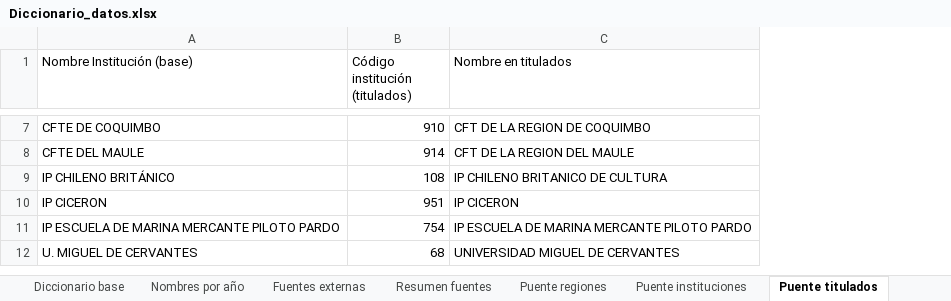
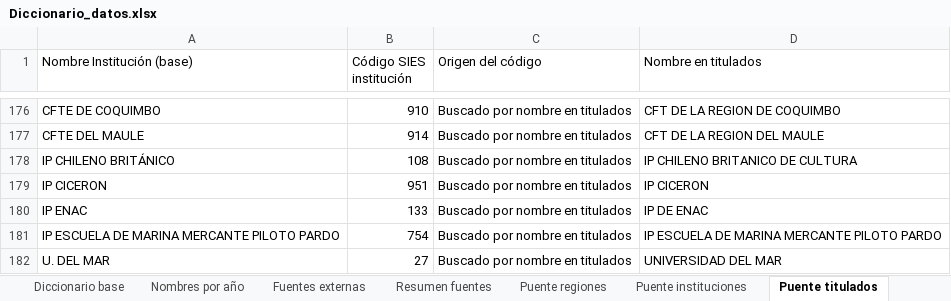
Before and after one commit to diegohuertan/BI_ETL_Hito1, an Excel workbook: salida/Diccionario_datos.xlsx, sheet Puente titulados, drawn as a sheet; only a part is shown, gaps mark what is left out; values as stored, in another font and other column widths than the file's, no borders; removed rows and columns are numbered as before the commit, all else as after; the diff covers the shown part only; the diff names each change by its address in the sheet, - before the commit and + after, or states it on an @@ line.

Commit message:
Titulados: serie completa 2012-2025 con la base histórica del SIES
Cruce por institución y año con una tabla puente nombre a código SIES
armada desde el CNED (24 instituciones sin código buscadas por nombre).

```diff
--- a/salida/Diccionario_datos.xlsx (sheet Puente titulados)
+++ b/salida/Diccionario_datos.xlsx (sheet Puente titulados)
-column B (Código institución (titulados)), rows 7-11: 910 | 914 | 108 | 951 | 754
+column B (Código SIES institución), rows 176-179: 910 | 914 | 108 | 951; row 181: 754
+column C (Origen del código), rows 176-179: all Buscado por nombre en titulados; row 181: Buscado por nombre en titulados
+row 180: IP ENAC | 133 | Buscado por nombre en titulados | IP DE ENAC
@@ row 12 moved to row 151: U. MIGUEL DE CERVANTES @@
+row 182: U. DEL MAR | 27 | Buscado por nombre en titulados | UNIVERSIDAD DEL MAR
```
Also changed, not shown: 168 added rows elsewhere in this sheet, sheet Fuentes externas, sheet Resumen fuentes, 6 other files.
